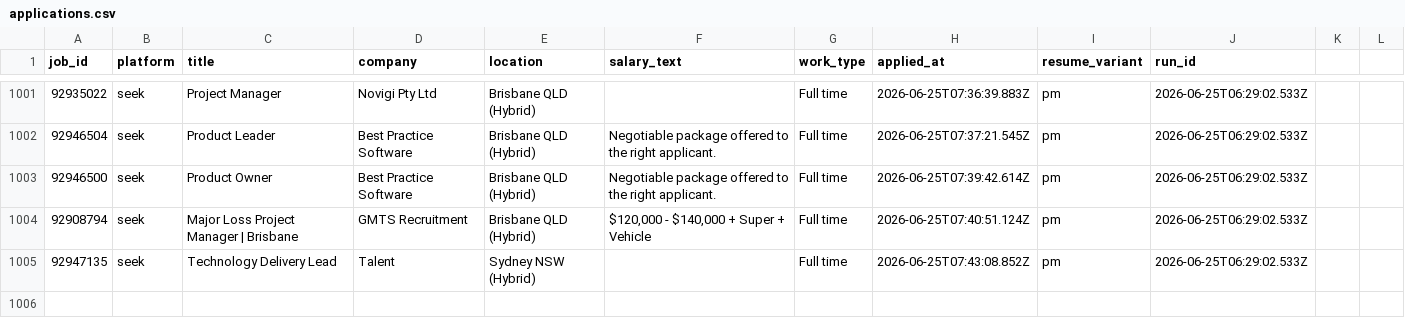
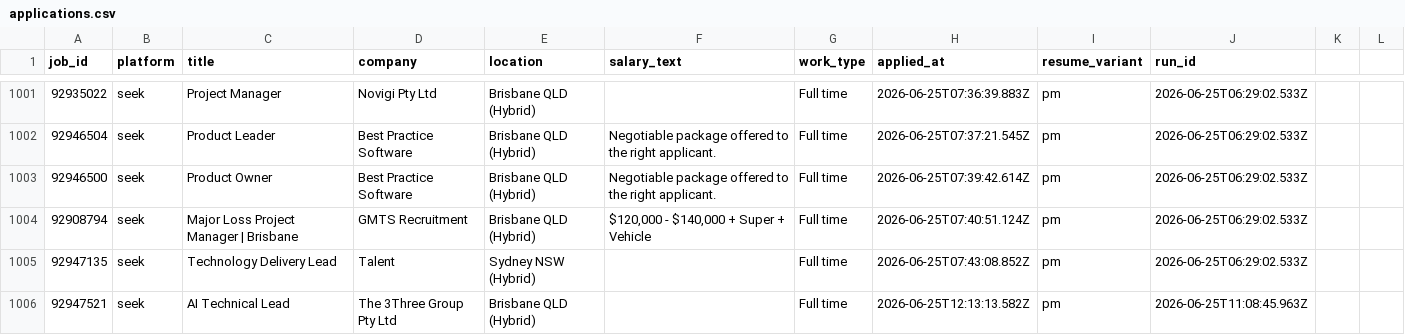
Before and after one commit to mohdrumman1/seek-automation, a CSV file: data/applications.csv, drawn as a sheet; only a part is shown, gaps mark what is left out.

Commit message:
bot: update data [skip ci]

```diff
--- a/data/applications.csv
+++ b/data/applications.csv
@@ -1005 +1005,2 @@ job_id,platform,title,company,location,salary_text,work_type,applied_at,resume_v
 92947135,seek,Technology Delivery Lead,Talent,Sydney NSW (Hybrid),,Full time,2026-06-25T07:43:08.852Z,pm,2026-06-25T06:29:02.533Z,,,
+92947521,seek,AI Technical Lead,The 3Three Group Pty Ltd,Brisbane QLD (Hybrid),,Full time,2026-06-25T12:13:13.582Z,pm,2026-06-25T11:08:45.963Z,,,
```
Also changed, not shown: data/runs.csv, 6 other files.
